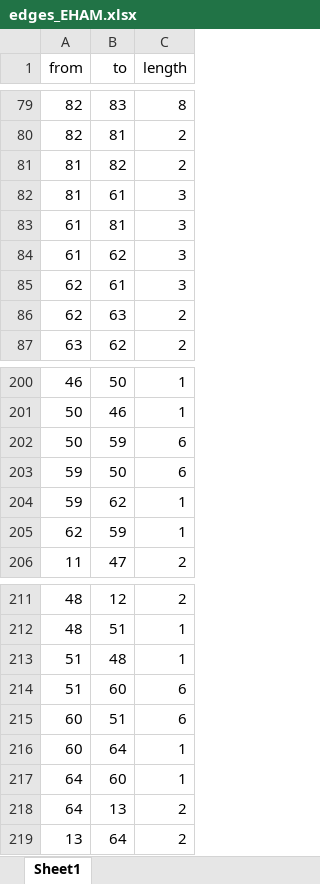
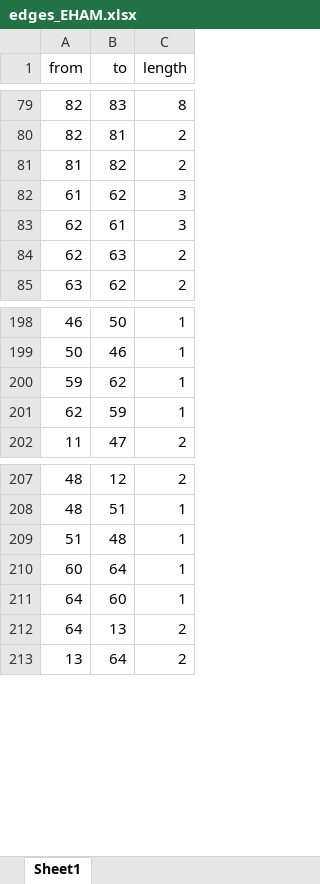
Before and after one commit to BoudewijnvdWaal/agent-based-modelling, an Excel workbook: baseline_code/Data/edges_EHAM.xlsx, sheet Sheet1, drawn as a sheet; only a part is shown, gaps mark what is left out; values as stored, in another font and other column widths than the file's, no borders; removed rows and columns are numbered as before the commit, all else as after; the diff covers the shown part only; the diff names each change by its address in the sheet, - before the commit and + after, or states it on an @@ line.

```diff
--- a/baseline_code/Data/edges_EHAM.xlsx (sheet Sheet1)
+++ b/baseline_code/Data/edges_EHAM.xlsx (sheet Sheet1)
-row 82: 81 | 61 | 3
-row 83: 61 | 81 | 3
-row 202: 50 | 59 | 6
-row 203: 59 | 50 | 6
-row 214: 51 | 60 | 6
-row 215: 60 | 51 | 6
```
Also changed, not shown: 22 added rows, 2 removed rows and 4 edited cells elsewhere in this sheet, baseline_code/Data/Planes.xlsx, baseline_code/Data/nodes_EHAM.xlsx, 1 other file.
